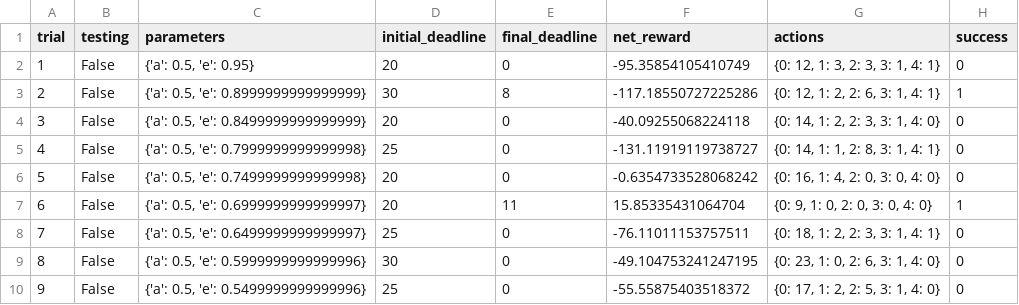
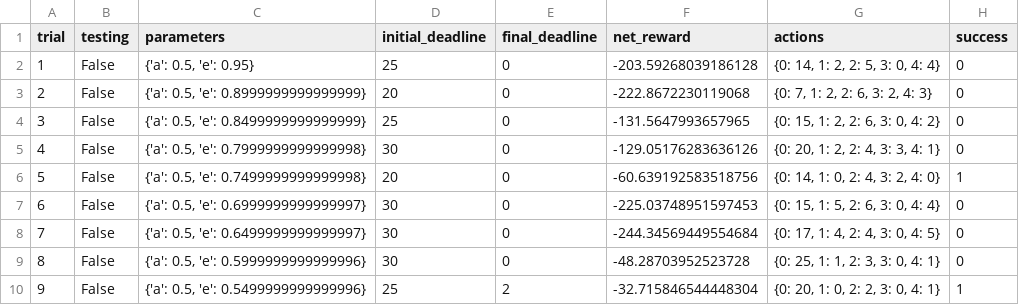
Before and after one commit to alojowska/Machine-Learning-Nanodegree-, a CSV file: smartcab/logs/sim_default-learning.csv, drawn as a sheet; only a part is shown; the diff covers the shown part only.

Commit message:
smartcab version for correction

```diff
--- a/smartcab/logs/sim_default-learning.csv
+++ b/smartcab/logs/sim_default-learning.csv
@@ -1,10 +1,10 @@
 trial,testing,parameters,initial_deadline,final_deadline,net_reward,actions,success
-1,False,"{'a': 0.5, 'e': 0.95}",20,0,-95.35854105410749,"{0: 12, 1: 3, 2: 3, 3: 1, 4: 1}",0
-2,False,"{'a': 0.5, 'e': 0.8999999999999999}",30,8,-117.18550727225286,"{0: 12, 1: 2, 2: 6, 3: 1, 4: 1}",1
-3,False,"{'a': 0.5, 'e': 0.8499999999999999}",20,0,-40.09255068224118,"{0: 14, 1: 2, 2: 3, 3: 1, 4: 0}",0
-4,False,"{'a': 0.5, 'e': 0.7999999999999998}",25,0,-131.11919119738727,"{0: 14, 1: 1, 2: 8, 3: 1, 4: 1}",0
-5,False,"{'a': 0.5, 'e': 0.7499999999999998}",20,0,-0.6354733528068242,"{0: 16, 1: 4, 2: 0, 3: 0, 4: 0}",0
-6,False,"{'a': 0.5, 'e': 0.6999999999999997}",20,11,15.85335431064704,"{0: 9, 1: 0, 2: 0, 3: 0, 4: 0}",1
-7,False,"{'a': 0.5, 'e': 0.6499999999999997}",25,0,-76.11011153757511,"{0: 18, 1: 2, 2: 3, 3: 1, 4: 1}",0
-8,False,"{'a': 0.5, 'e': 0.5999999999999996}",30,0,-49.104753241247195,"{0: 23, 1: 0, 2: 6, 3: 1, 4: 0}",0
-9,False,"{'a': 0.5, 'e': 0.5499999999999996}",25,0,-55.55875403518372,"{0: 17, 1: 2, 2: 5, 3: 1, 4: 0}",0
+1,False,"{'a': 0.5, 'e': 0.95}",25,0,-203.59268039186128,"{0: 14, 1: 2, 2: 5, 3: 0, 4: 4}",0
+2,False,"{'a': 0.5, 'e': 0.8999999999999999}",20,0,-222.8672230119068,"{0: 7, 1: 2, 2: 6, 3: 2, 4: 3}",0
+3,False,"{'a': 0.5, 'e': 0.8499999999999999}",25,0,-131.5647993657965,"{0: 15, 1: 2, 2: 6, 3: 0, 4: 2}",0
+4,False,"{'a': 0.5, 'e': 0.7999999999999998}",30,0,-129.05176283636126,"{0: 20, 1: 2, 2: 4, 3: 3, 4: 1}",0
+5,False,"{'a': 0.5, 'e': 0.7499999999999998}",20,0,-60.639192583518756,"{0: 14, 1: 0, 2: 4, 3: 2, 4: 0}",1
+6,False,"{'a': 0.5, 'e': 0.6999999999999997}",30,0,-225.03748951597453,"{0: 15, 1: 5, 2: 6, 3: 0, 4: 4}",0
+7,False,"{'a': 0.5, 'e': 0.6499999999999997}",30,0,-244.34569449554684,"{0: 17, 1: 4, 2: 4, 3: 0, 4: 5}",0
+8,False,"{'a': 0.5, 'e': 0.5999999999999996}",30,0,-48.28703952523728,"{0: 25, 1: 1, 2: 3, 3: 0, 4: 1}",0
+9,False,"{'a': 0.5, 'e': 0.5499999999999996}",25,2,-32.715846544448304,"{0: 20, 1: 0, 2: 2, 3: 0, 4: 1}",1
```
Also changed, not shown: 80 edited cells elsewhere in this file, smartcab/smartcab/logs/sim_default-learning.csv, 14 other files.
